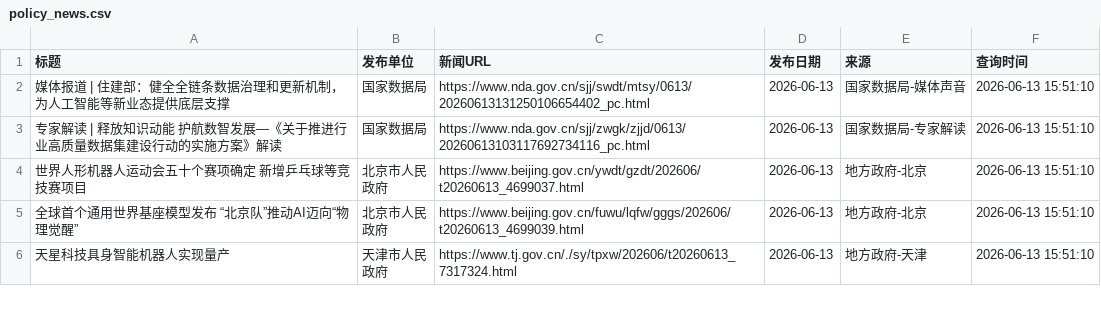
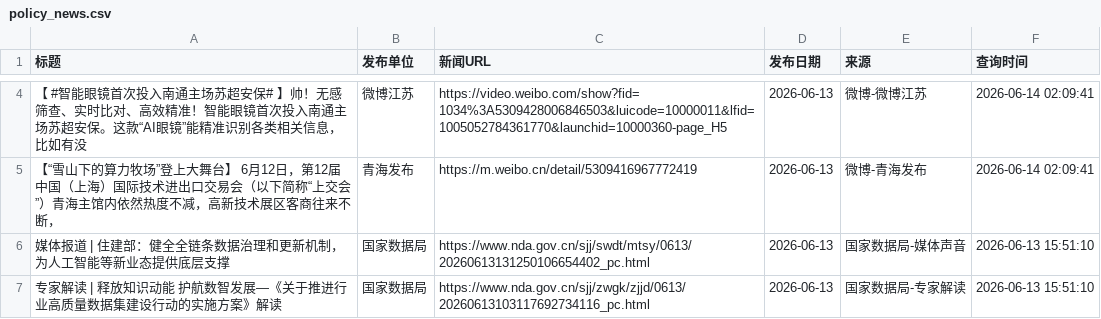
Before and after one commit to guluor-w/Automated-news-scraping, a CSV file: docs/data/policy_news.csv, drawn as a sheet; only a part is shown, gaps mark what is left out; the shorter side is filled out with more unchanged rows; the diff covers the shown part only.

```diff
--- a/docs/data/policy_news.csv
+++ b/docs/data/policy_news.csv
@@ -2 +4,3 @@
+【 #智能眼镜首次投入南通主场苏超安保# 】帅！无感筛查、实时比对、高效精准！智能眼镜首次投入南通主场苏超安保。这款“AI眼镜”能精准识别各类相关信息，比如有没,微博江苏,https://video.weibo.com/show?fid=1034%3A5309428006846503&luicode=10000011&lfid=1005052784361770&launchid=10000360-page_H5,2026-06-13,微博-微博江苏,2026-06-14 02:09:41
+【“雪山下的算力牧场”登上大舞台】 6月12日，第12届中国（上海）国际技术进出口交易会（以下简称“上交会”）青海主馆内依然热度不减，高新技术展区客商往来不断，,青海发布,https://m.weibo.cn/detail/5309416967772419,2026-06-13,微博-青海发布,2026-06-14 02:09:41
 媒体报道 | 住建部：健全全链条数据治理和更新机制，为人工智能等新业态提供底层支撑,国家数据局,https://www.nda.gov.cn/sjj/swdt/mtsy/0613/20260613131250106654402_pc.html,2026-06-13,国家数据局-媒体声音,2026-06-13 15:51:10
```
Also changed, not shown: 3 added rows, 1 removed row and 12 edited cells elsewhere in this file, 3 other files.
